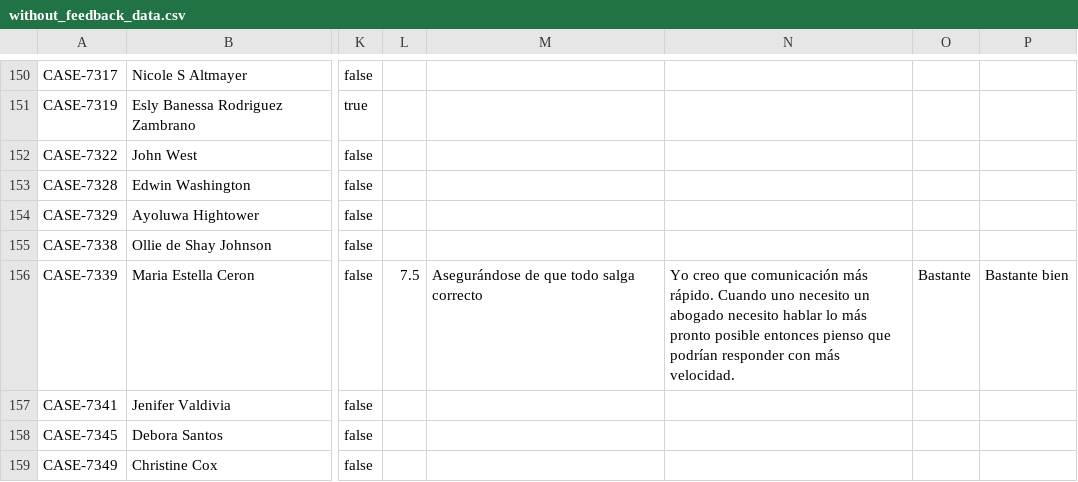
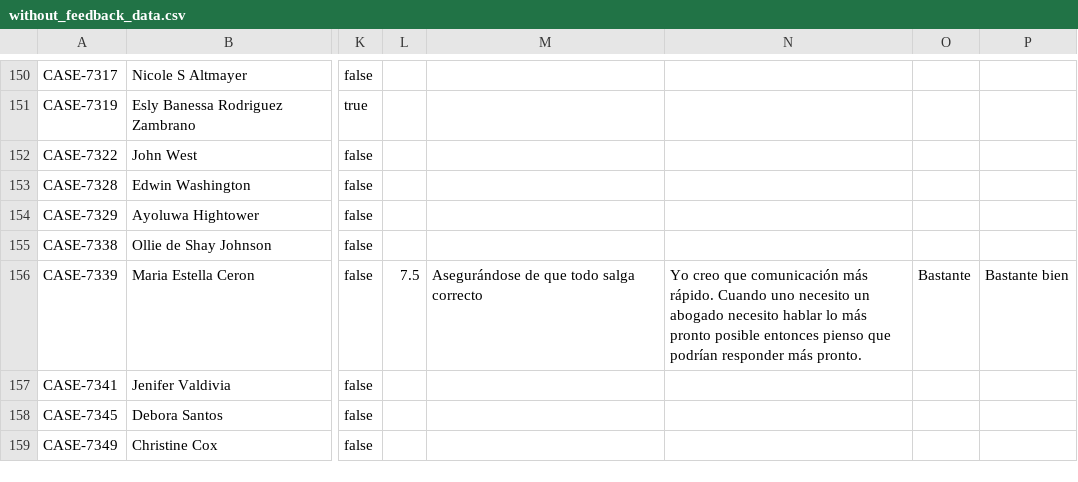
Before and after one commit to RyAlah/ODL_Analysis, a CSV file: without_feedback_data.csv, drawn as a sheet; only a part is shown, gaps mark what is left out; the diff names each change by its address in the sheet, - before the commit and + after, or states it on an @@ line.

Commit message:
Auto-update without_feedback_data.csv

```diff
--- a/without_feedback_data.csv
+++ b/without_feedback_data.csv
-N156: …podrían responder con más velocidad.
+N156: …podrían responder más pronto.
```
